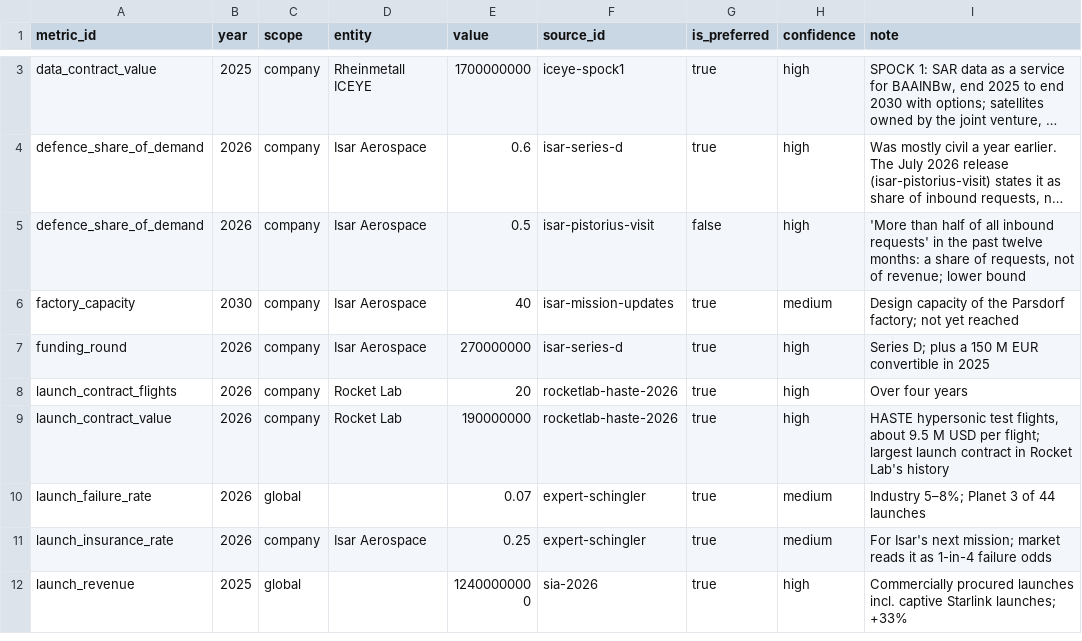
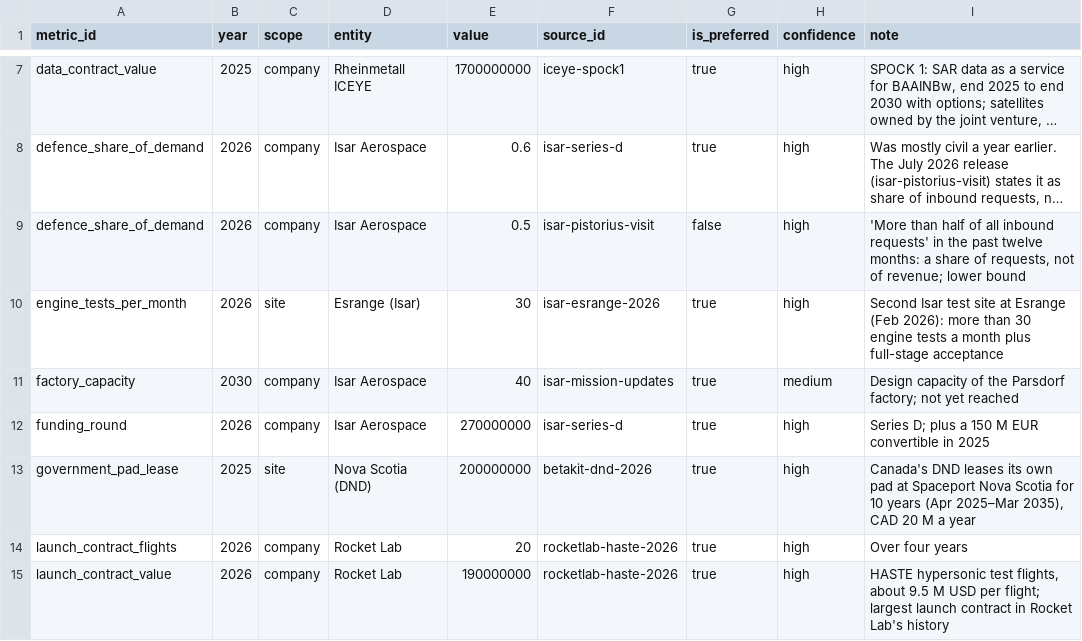
Before and after one commit to wagner-nils/stern-hackathon, a CSV file: warehouse/seed/facts.csv, drawn as a sheet; only a part is shown, gaps mark what is left out; the shorter side is filled out with more unchanged rows; long unchanged cells end in …; the diff covers the shown part only; the diff names each change by its address in the sheet, - before the commit and + after, or states it on an @@ line.

```diff
--- a/warehouse/seed/facts.csv
+++ b/warehouse/seed/facts.csv
+row 10: engine_tests_per_month | 2026 | site | Esrange (Isar) | 30 | isar-esrange-2026 | true | high | Second Isar test site at Esrange (Feb 2026): more than 30 engine tests a month plus full-stage acceptance
+row 13: government_pad_lease | 2025 | site | Nova Scotia (DND) | 200000000 | betakit-dnd-2026 | true | high | Canada's DND leases its own pad at Spaceport Nova Scotia for 10 years (Apr 2025–Mar 2035), CAD 20 M a year
```
Also changed, not shown: 13 added rows elsewhere in this file, warehouse/seed/metrics.csv, warehouse/seed/site_nodes.csv, 2 other files.
